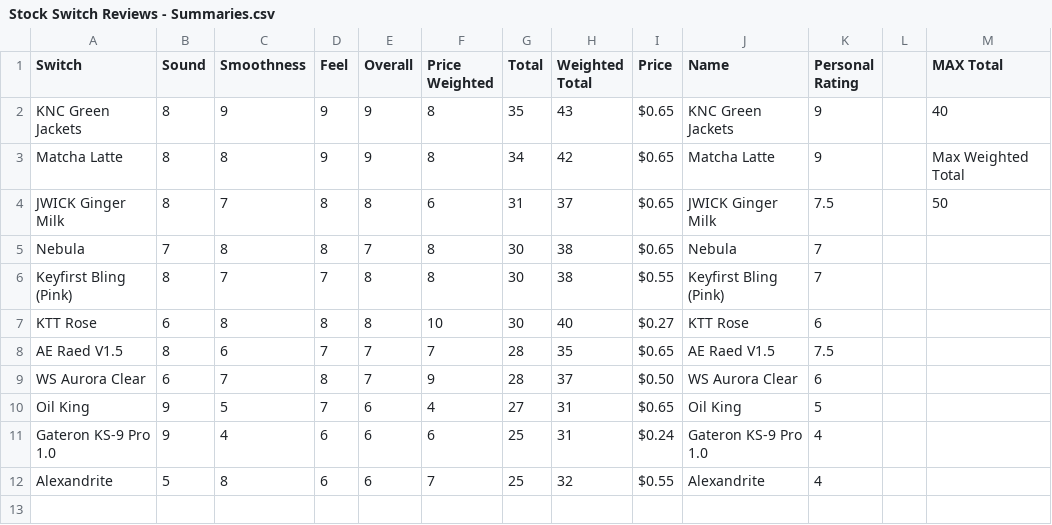
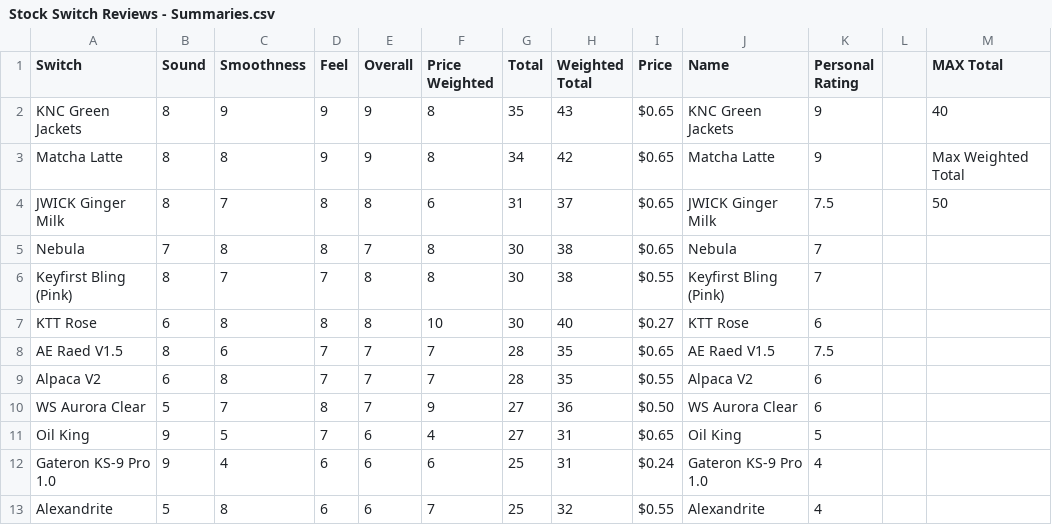
Before and after one commit to SiegeKeebs/Switch-Scores, a CSV file: Stock Switch Reviews - Summaries.csv, drawn as a sheet.

```diff
--- a/Stock Switch Reviews - Summaries.csv
+++ b/Stock Switch Reviews - Summaries.csv
@@ -8,3 +8,4 @@ KTT Rose,6,8,8,8,10,30,40,$0.27,KTT Rose,6,,
 AE Raed V1.5,8,6,7,7,7,28,35,$0.65,AE Raed V1.5,7.5,,
-WS Aurora Clear,6,7,8,7,9,28,37,$0.50,WS Aurora Clear,6,,
+Alpaca V2,6,8,7,7,7,28,35,$0.55,Alpaca V2,6,,
+WS Aurora Clear,5,7,8,7,9,27,36,$0.50,WS Aurora Clear,6,,
 Oil King,9,5,7,6,4,27,31,$0.65,Oil King,5,,
```
Also changed, not shown: 2 other files.
